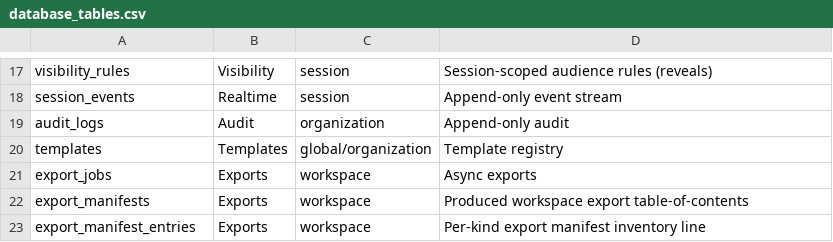
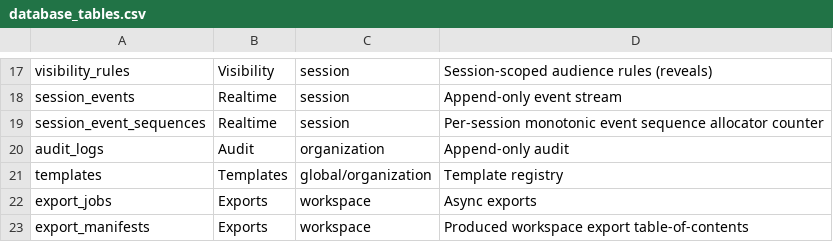
Before and after one commit to Live-Experience-Application/livecore-platform, a CSV file: csv/database_tables.csv, drawn as a sheet; only a part is shown, gaps mark what is left out; the shorter side is filled out with more unchanged rows; the diff names each change by its address in the sheet, - before the commit and + after, or states it on an @@ line.

Commit message:
CORE-RTC-001: add a per-session monotonic event sequence
Session events were ordered and replayed by the UUIDv7 event id, which is
only monotonic at millisecond resolution, so events appended in the same
millisecond (a single reveal publishes ContentRevealed, VisibilityRuleChanged
and SceneActivated at the same instant) could read back in an undefined order.

Every session event now carries a per-session, gap-free, strictly monotonic
sequence number, and ordering and reconnect replay use that sequence instead of
the id. The numbers are handed out by a new session_event_sequences counter the
append path increments with a single atomic INSERT ... ON CONFLICT DO UPDATE,
whose row lock serializes concurrent appends to a session; the increment runs in
the command's unit-of-work transaction with the event insert, so a rollback
reclaims the number and the stream stays gap-free. A unique (session_id,
sequence) index is the integrity backstop. The sequence travels in every
delivered envelope and replay item, so a client detects a missed event as a gap,
and the reconnect cursor is now the sequence (afterSequence) rather than the
event id.

Includes the EF migration (column backfill in historical append order plus
counter seed), updated docs/09, docs/10, docs/11, csv/database_tables.csv and
README, the TypeScript contract/SDK mirror, and unit/integration tests covering
same-millisecond append order, the replay cursor after sequence N, and gap
detection.

```diff
--- a/csv/database_tables.csv
+++ b/csv/database_tables.csv
+row 19: session_event_sequences | Realtime | session | Per-session monotonic event sequence allocator counter
```
Also changed, not shown: 26 other files.
